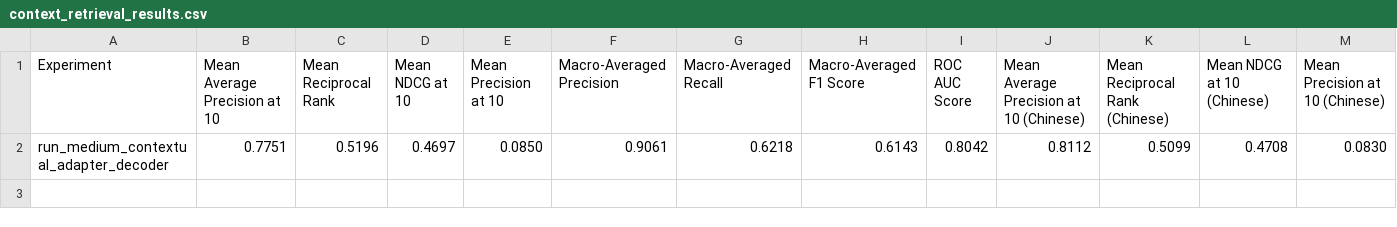
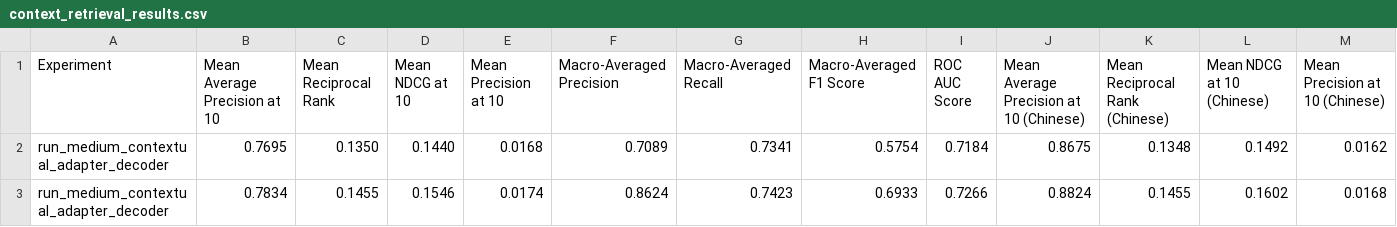
Before and after one commit to Amiannn/espnet, a CSV file: egs2/esun/asr1_contextual/context_retrieval_results.csv, drawn as a sheet; only a part is shown; removed rows and columns are numbered as before the commit, all else as after; rows hold the shown columns only; the diff names each change by its address in the sheet, - before the commit and + after, or states it on an @@ line.

```diff
--- a/egs2/esun/asr1_contextual/context_retrieval_results.csv
+++ b/egs2/esun/asr1_contextual/context_retrieval_results.csv
-row 2: run_medium_contextual_adapter_decoder | 0.7751 | 0.5196 | 0.4697 | 0.0850 | 0.9061 | 0.6218 | 0.6143 | 0.8042 | 0.8112 | 0.5099 | 0.4708 | 0.0830
+row 2: run_medium_contextual_adapter_decoder | 0.7695 | 0.1350 | 0.1440 | 0.0168 | 0.7089 | 0.7341 | 0.5754 | 0.7184 | 0.8675 | 0.1348 | 0.1492 | 0.0162
+row 3: run_medium_contextual_adapter_decoder | 0.7834 | 0.1455 | 0.1546 | 0.0174 | 0.8624 | 0.7423 | 0.6933 | 0.7266 | 0.8824 | 0.1455 | 0.1602 | 0.0168
```
Also changed, not shown: 4 other files.
